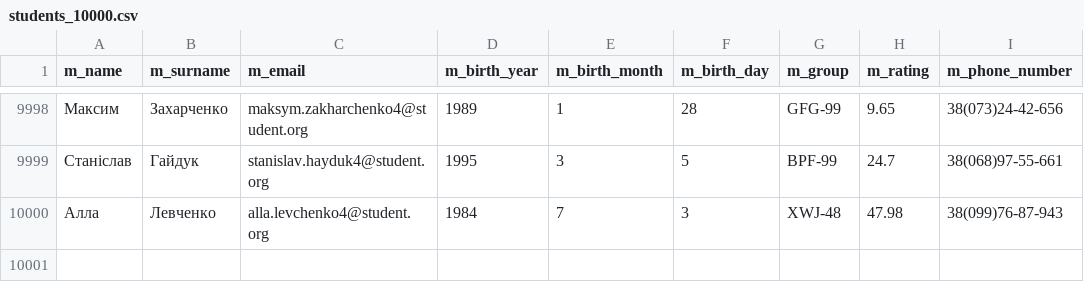
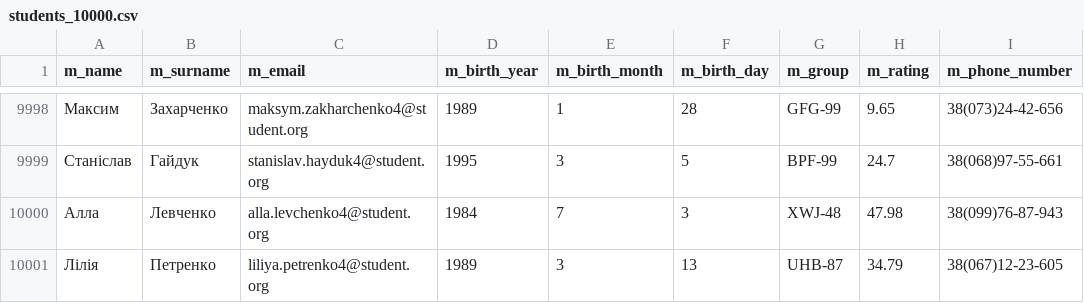
Before and after one commit to karpaty-lviv/Algorithms-Homework-1, a CSV file: data/students_10000.csv, drawn as a sheet; only a part is shown, gaps mark what is left out.

```diff
--- a/data/students_10000.csv
+++ b/data/students_10000.csv
@@ -10000 +10000,2 @@ m_name,m_surname,m_email,m_birth_year,m_birth_month,m_birth_day,m_group,m_rating
 Алла,Левченко,alla.levchenko4@student.org,1984,7,3,XWJ-48,47.98,38(099)76-87-943
+Лілія,Петренко,liliya.petrenko4@student.org,1989,3,13,UHB-87,34.79,38(067)12-23-605
```
Also changed, not shown: data/students_100.csv, data/students_1000.csv, 23 other files.
